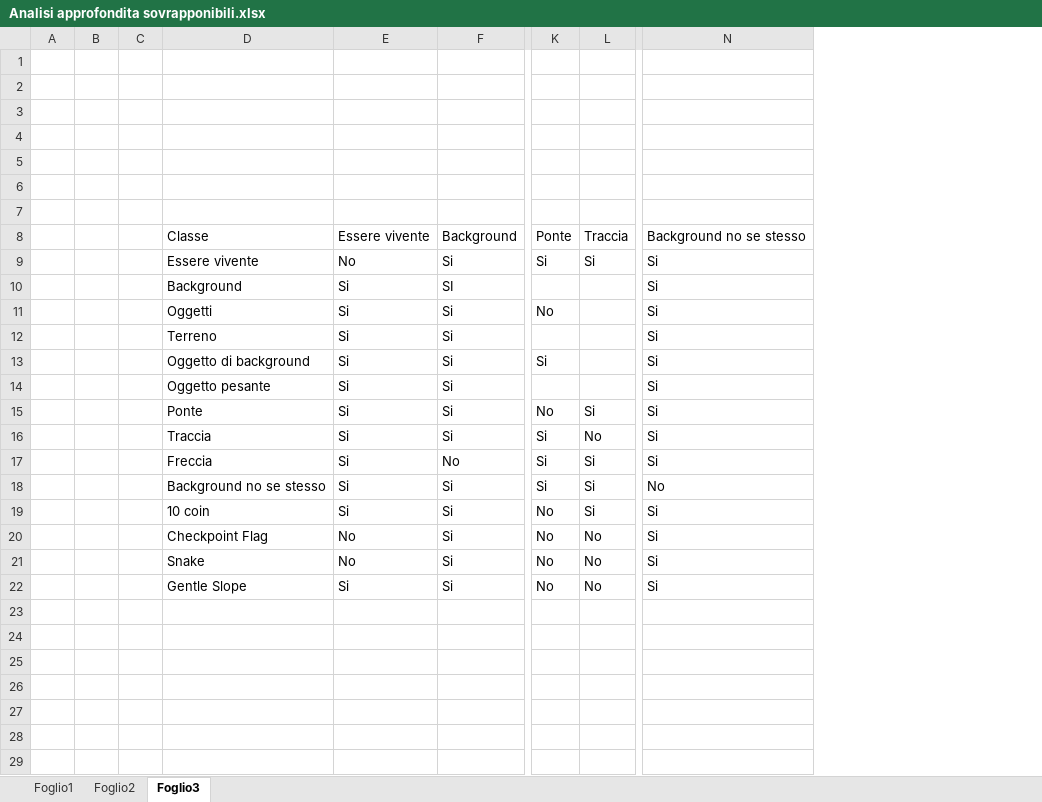
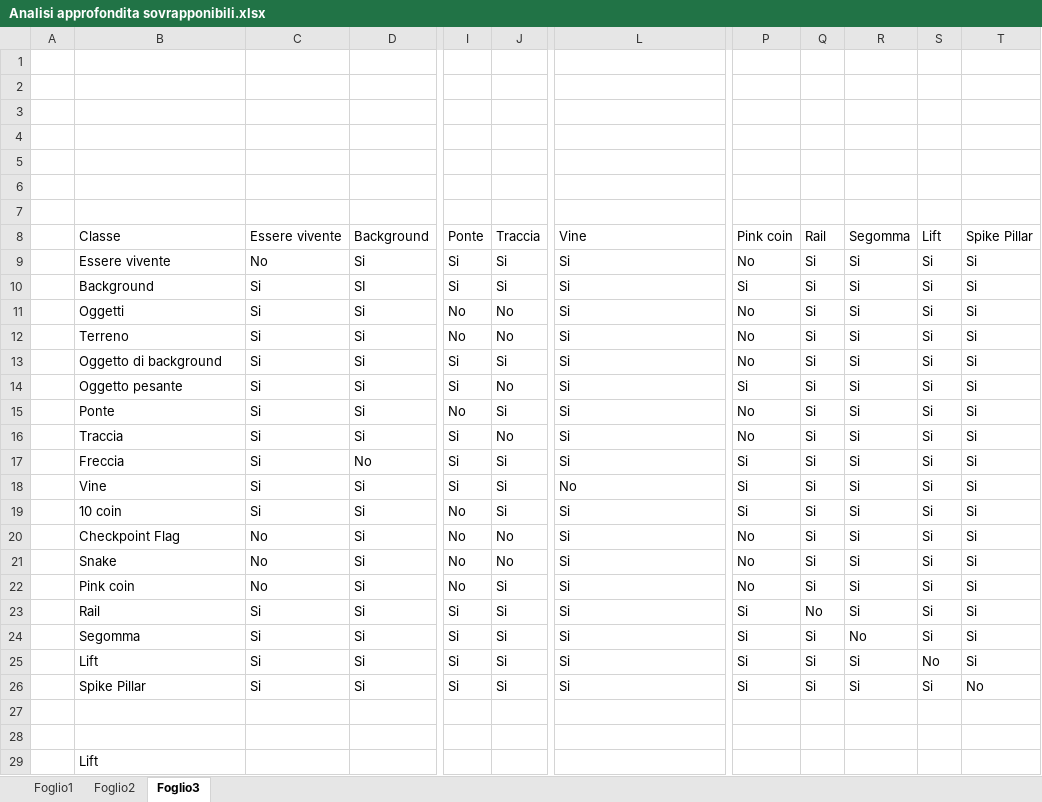
Before and after one commit to Jaeger87/Super-Mario-Deep-Maker-2, an Excel workbook: Analisi approfondita sovrapponibili.xlsx, sheet Foglio3, drawn as a sheet; only a part is shown, gaps mark what is left out; values as stored, in another font and other column widths than the file's, no cell formats; removed rows and columns are numbered as before the commit, all else as after; rows hold the shown columns only; the diff covers the shown part only; the diff names each change by its address in the sheet, - before the commit and + after, or states it on an @@ line.

```diff
--- a/Analisi approfondita sovrapponibili.xlsx (sheet Foglio3)
+++ b/Analisi approfondita sovrapponibili.xlsx (sheet Foglio3)
-column B, empty
-column C, empty
+column P, rows 8-22: Pink coin | No | Si | No | No | No | Si | No | No | Si | Si | Si | No | No | No
+column Q, rows 8-22: Rail | Si | Si | Si | Si | Si | Si | Si | Si | Si | Si | Si | Si | Si | Si
+column R, rows 8-22: Segomma | Si | Si | Si | Si | Si | Si | Si | Si | Si | Si | Si | Si | Si | Si
+column S, rows 8-22: Lift | Si | Si | Si | Si | Si | Si | Si | Si | Si | Si | Si | Si | Si | Si
+column T, rows 8-22: Spike Pillar | Si | Si | Si | Si | Si | Si | Si | Si | Si | Si | Si | Si | Si | Si
-L8: Background no se stesso
+L8: Vine
-I10: (empty)
+I10: Si
-J10: (empty)
+J10: Si
-J11:J12: (empty)
+J11:J12: No
-I12: (empty)
+I12: No
-J13: (empty)
+J13: Si
-I14: (empty)
+I14: Si
-J14: (empty)
+J14: No
-B18: Background no se stesso
+B18: Vine
-B22: Gentle Slope
+B22: Pink coin
-C22: Si
+C22: No
-J22: No
+J22: Si
+row 23:  | Rail | Si | Si | Si | Si | Si | Si | No | Si | Si | Si
+row 24:  | Segomma | Si | Si | Si | Si | Si | Si | Si | No | Si | Si
+row 25:  | Lift | Si | Si | Si | Si | Si | Si | Si | Si | No | Si
+row 26:  | Spike Pillar | Si | Si | Si | Si | Si | Si | Si | Si | Si | No
+row 27: (empty)
+row 28: (empty)
+row 29:  | Lift
```
Also changed, not shown: 14 added rows elsewhere in this sheet, sheet Foglio1, cell formats, hidden cells, 1 other file.
